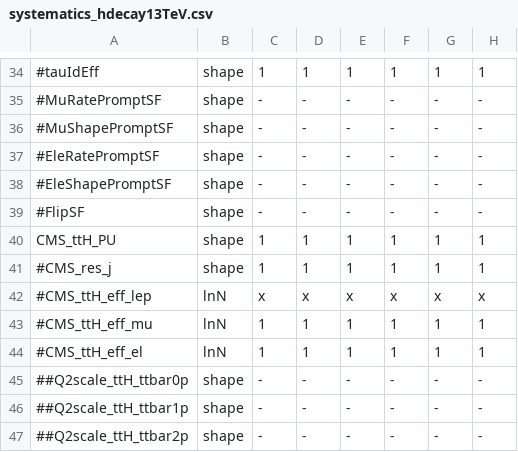
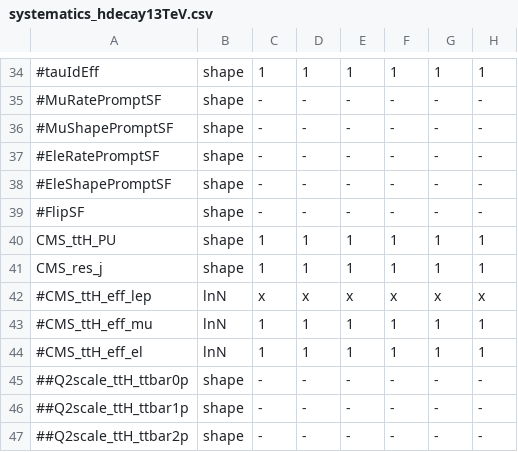
Before and after one commit to cms-ttH/ttH-Limits, a CSV file: python/systematics_hdecay13TeV.csv, drawn as a sheet; only a part is shown, gaps mark what is left out; the diff names each change by its address in the sheet, - before the commit and + after, or states it on an @@ line.

```diff
--- a/python/systematics_hdecay13TeV.csv
+++ b/python/systematics_hdecay13TeV.csv
-A41: #CMS_res_j
+A41: CMS_res_j
```
Also changed, not shown: python/systematics_ttbb13TeV.csv.
